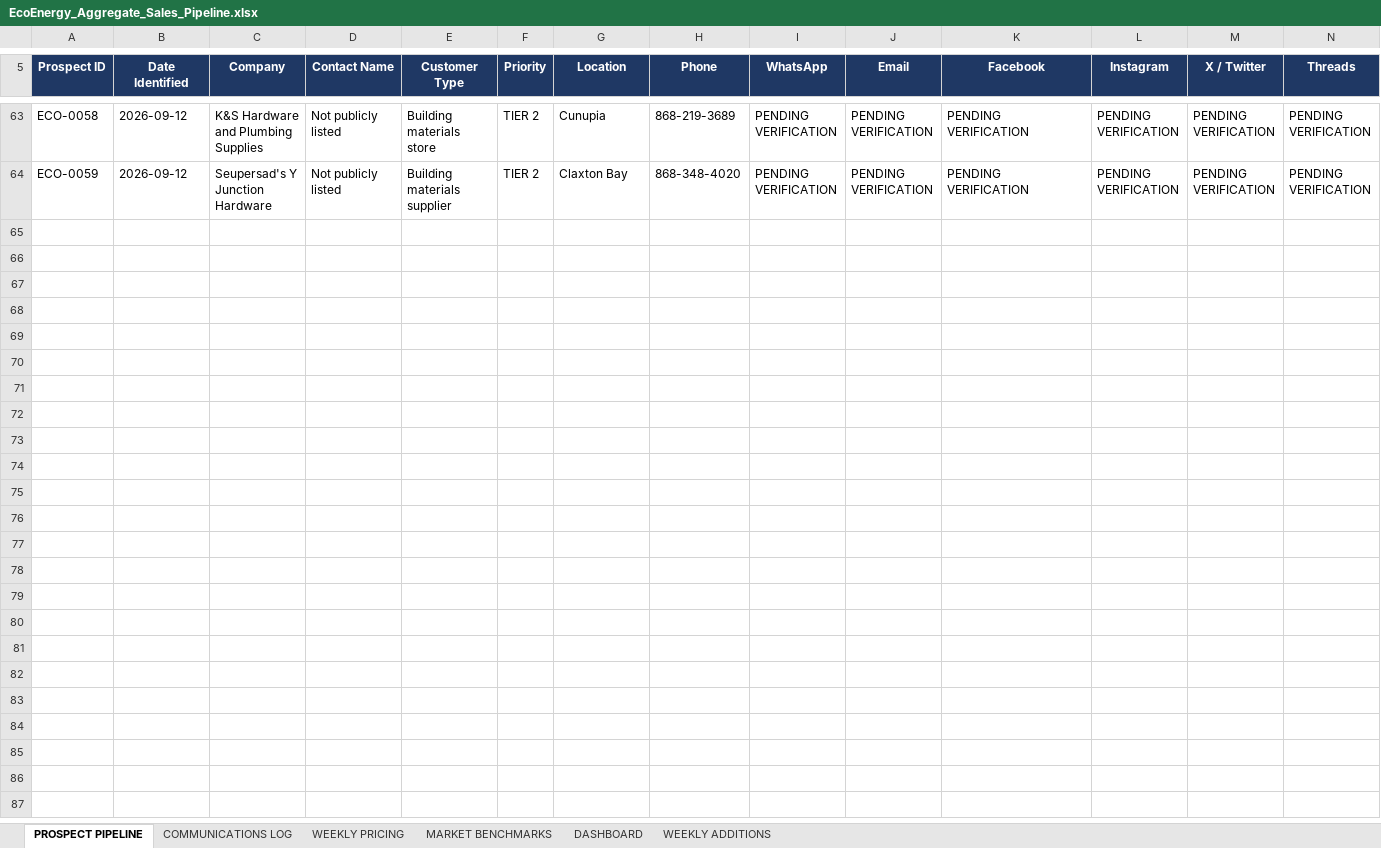
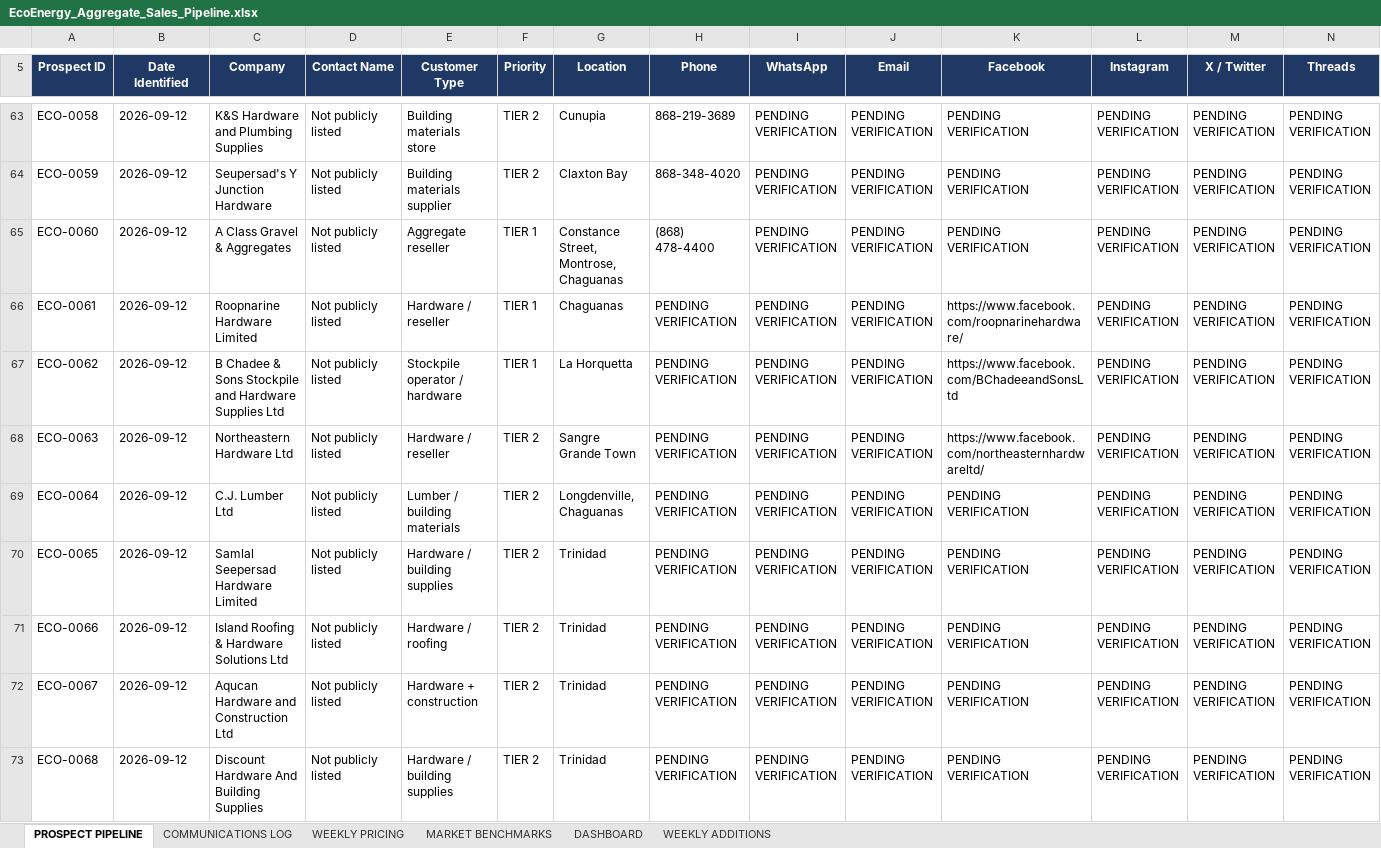
Before and after one commit to Deathdealer09/iseldoran-wiki, an Excel workbook: ecoenergy/EcoEnergy_Aggregate_Sales_Pipeline.xlsx, sheet PROSPECT PIPELINE, drawn as a sheet; only a part is shown, gaps mark what is left out; values as stored, in another font and other column widths than the file's, no borders; rows hold the shown columns only; the diff covers the shown part only; the diff names each change by its address in the sheet, - before the commit and + after, or states it on an @@ line.

```diff
--- a/ecoenergy/EcoEnergy_Aggregate_Sales_Pipeline.xlsx (sheet PROSPECT PIPELINE)
+++ b/ecoenergy/EcoEnergy_Aggregate_Sales_Pipeline.xlsx (sheet PROSPECT PIPELINE)
+row 65: ECO-0060 | 2026-09-12 | A Class Gravel & Aggregates | Not publicly listed | Aggregate reseller | TIER 1 | Constance Street, Montrose, Chaguanas | (868) 478-4400 | PENDING VERIFICATION | PENDING VERIFICATION | PENDING VERIFICATION | PENDING VERIFICATION | PENDING VERIFICATION | PENDING VERIFICATION
+row 66: ECO-0061 | 2026-09-12 | Roopnarine Hardware Limited | Not publicly listed | Hardware / reseller | TIER 1 | Chaguanas | PENDING VERIFICATION | PENDING VERIFICATION | PENDING VERIFICATION | https://www.facebook.com/roopnarinehardware/ | PENDING VERIFICATION | PENDING VERIFICATION | PENDING VERIFICATION
+row 67: ECO-0062 | 2026-09-12 | B Chadee & Sons Stockpile and Hardware Supplies Ltd | Not publicly listed | Stockpile operator / hardware | TIER 1 | La Horquetta | PENDING VERIFICATION | PENDING VERIFICATION | PENDING VERIFICATION | https://www.facebook.com/BChadeeandSonsLtd | PENDING VERIFICATION | PENDING VERIFICATION | PENDING VERIFICATION
+row 68: ECO-0063 | 2026-09-12 | Northeastern Hardware Ltd | Not publicly listed | Hardware / reseller | TIER 2 | Sangre Grande Town | PENDING VERIFICATION | PENDING VERIFICATION | PENDING VERIFICATION | https://www.facebook.com/northeasternhardwareltd/ | PENDING VERIFICATION | PENDING VERIFICATION | PENDING VERIFICATION
+row 69: ECO-0064 | 2026-09-12 | C.J. Lumber Ltd | Not publicly listed | Lumber / building materials | TIER 2 | Longdenville, Chaguanas | PENDING VERIFICATION | PENDING VERIFICATION | PENDING VERIFICATION | PENDING VERIFICATION | PENDING VERIFICATION | PENDING VERIFICATION | PENDING VERIFICATION
+row 70: ECO-0065 | 2026-09-12 | Samlal Seepersad Hardware Limited | Not publicly listed | Hardware / building supplies | TIER 2 | Trinidad | PENDING VERIFICATION | PENDING VERIFICATION | PENDING VERIFICATION | PENDING VERIFICATION | PENDING VERIFICATION | PENDING VERIFICATION | PENDING VERIFICATION
+row 71: ECO-0066 | 2026-09-12 | Island Roofing & Hardware Solutions Ltd | Not publicly listed | Hardware / roofing | TIER 2 | Trinidad | PENDING VERIFICATION | PENDING VERIFICATION | PENDING VERIFICATION | PENDING VERIFICATION | PENDING VERIFICATION | PENDING VERIFICATION | PENDING VERIFICATION
+row 72: ECO-0067 | 2026-09-12 | Aqucan Hardware and Construction Ltd | Not publicly listed | Hardware + construction | TIER 2 | Trinidad | PENDING VERIFICATION | PENDING VERIFICATION | PENDING VERIFICATION | PENDING VERIFICATION | PENDING VERIFICATION | PENDING VERIFICATION | PENDING VERIFICATION
+row 73: ECO-0068 | 2026-09-12 | Discount Hardware And Building Supplies | Not publicly listed | Hardware / building supplies | TIER 2 | Trinidad | PENDING VERIFICATION | PENDING VERIFICATION | PENDING VERIFICATION | PENDING VERIFICATION | PENDING VERIFICATION | PENDING VERIFICATION | PENDING VERIFICATION
```
Also changed, not shown: 17 added rows and 11 edited cells elsewhere in this sheet, sheet WEEKLY ADDITIONS, sheet DASHBOARD, sheet MARKET BENCHMARKS, sheet COMMUNICATIONS LOG, sheet WEEKLY PRICING, 11 other files.
